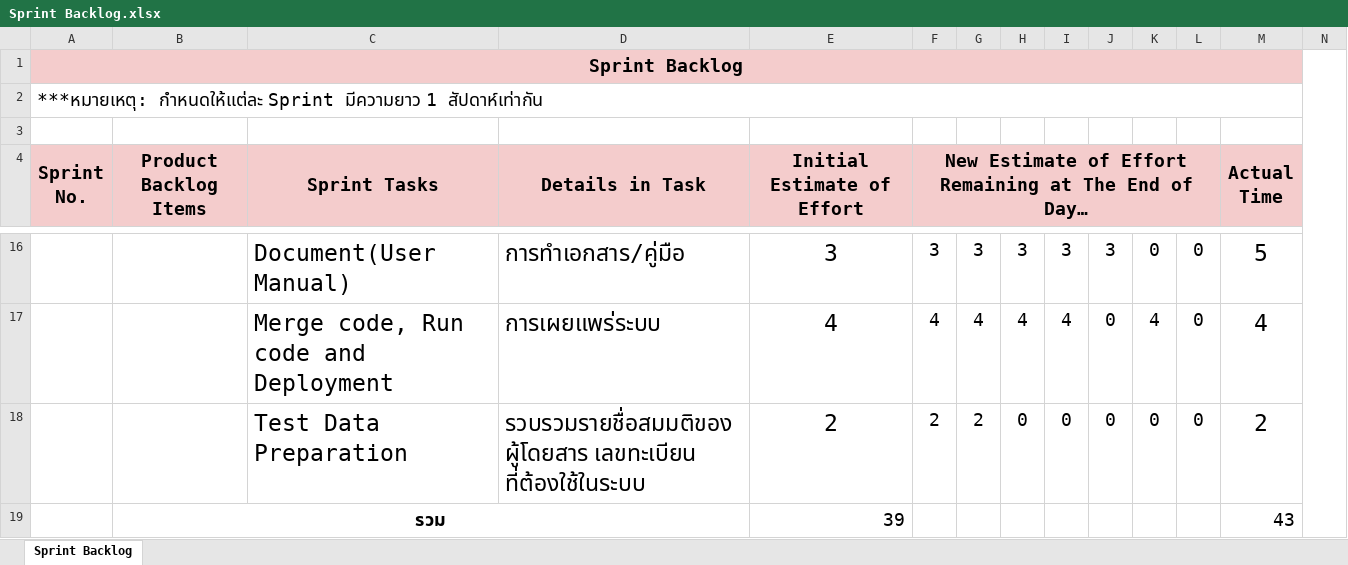
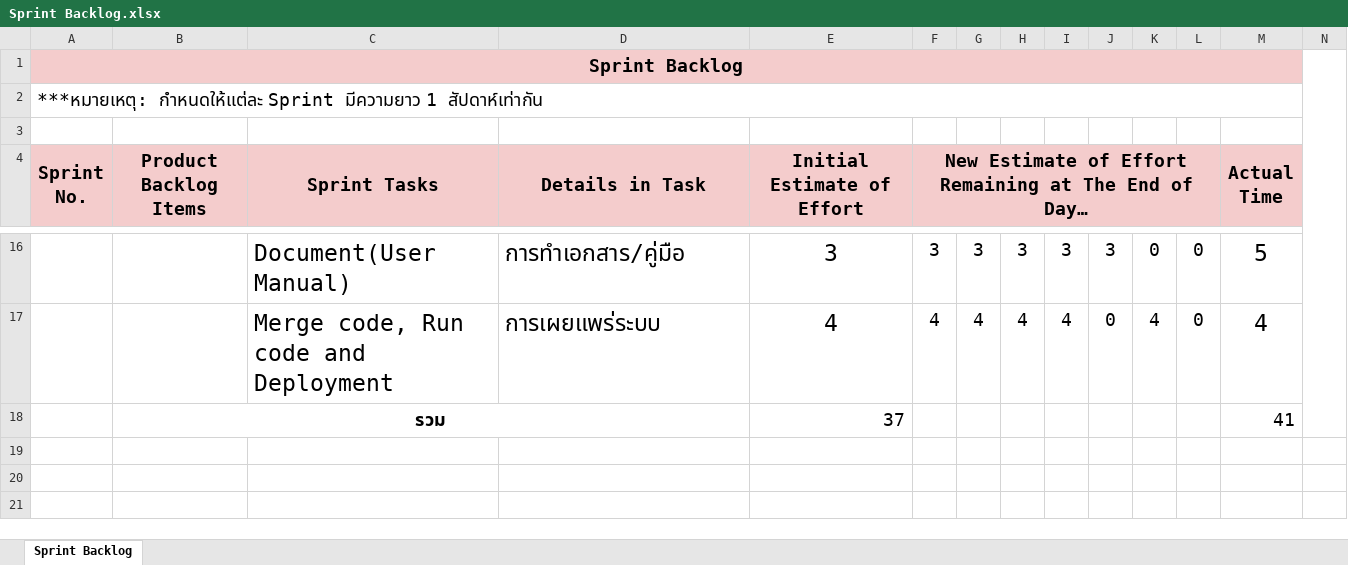
Before and after one commit to firstone6408/kku-software-engineering-project-painamnae, an Excel workbook: docs/Sprint-2/product-backlog/Sprint Backlog.xlsx, sheet Sprint Backlog, drawn as a sheet; only a part is shown, gaps mark what is left out; values as stored, in another font and other column widths than the file's, no borders; charts and pictures not drawn; removed rows and columns are numbered as before the commit, all else as after; rows hold the shown columns only; the diff names each change by its address in the sheet, - before the commit and + after, or states it on an @@ line.

Commit message:
update Sprint Backlog

```diff
--- a/docs/Sprint-2/product-backlog/Sprint Backlog.xlsx (sheet Sprint Backlog)
+++ b/docs/Sprint-2/product-backlog/Sprint Backlog.xlsx (sheet Sprint Backlog)
-row 18:  |  | Test Data Preparation | รวบรวมรายชื่อสมมติของผู้โดยสาร เลขทะเบียน ที่ต้องใช้ในระบบ | 2 | 2 | 2 | 0 | 0 | 0 | 0 | 0 | 2
-row 19:  | รวม |  |  | 39 |  |  |  |  |  |  |  | 43
+row 18:  | รวม |  |  | 37 |  |  |  |  |  |  |  | 41
```
Also changed, not shown: charts or pictures.
